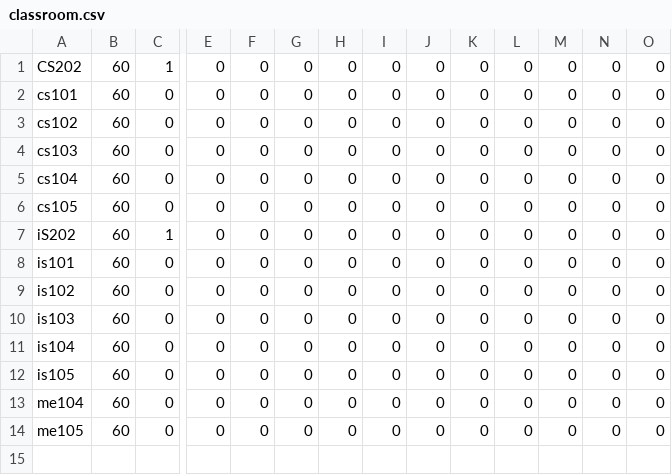
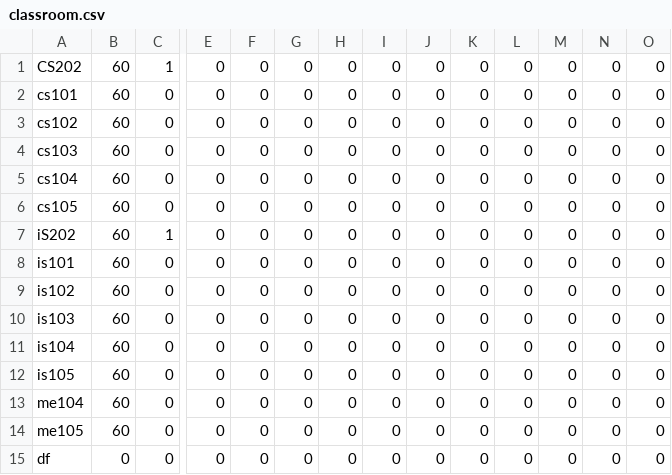
Before and after one commit to Shreya5619/TimeTable-Architect, a CSV file: details/classroom.csv, drawn as a sheet; only a part is shown, gaps mark what is left out; rows hold the shown columns only; the diff names each change by its address in the sheet, - before the commit and + after, or states it on an @@ line.

```diff
--- a/details/classroom.csv
+++ b/details/classroom.csv
+row 15: df | 0 | 0 | 0 | 0 | 0 | 0 | 0 | 0 | 0 | 0 | 0 | 0 | 0
```
Also changed, not shown: 1 other file.
